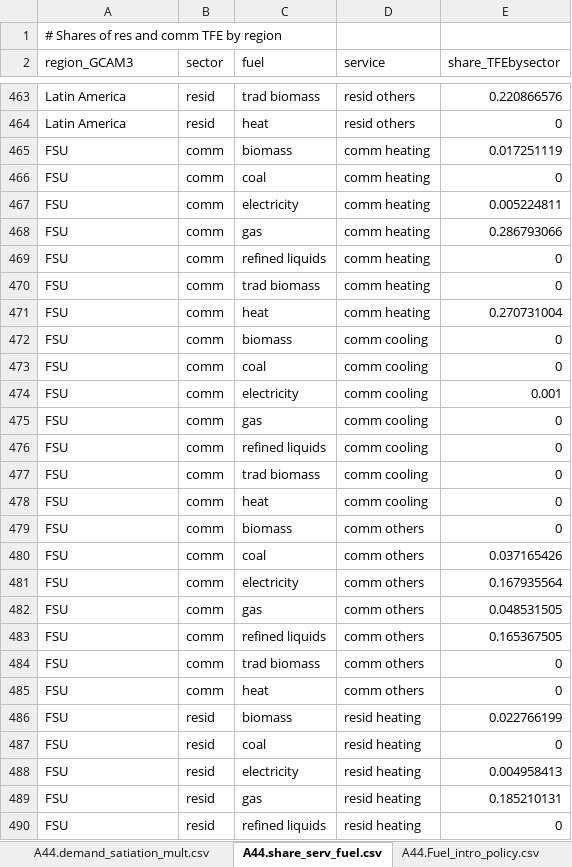
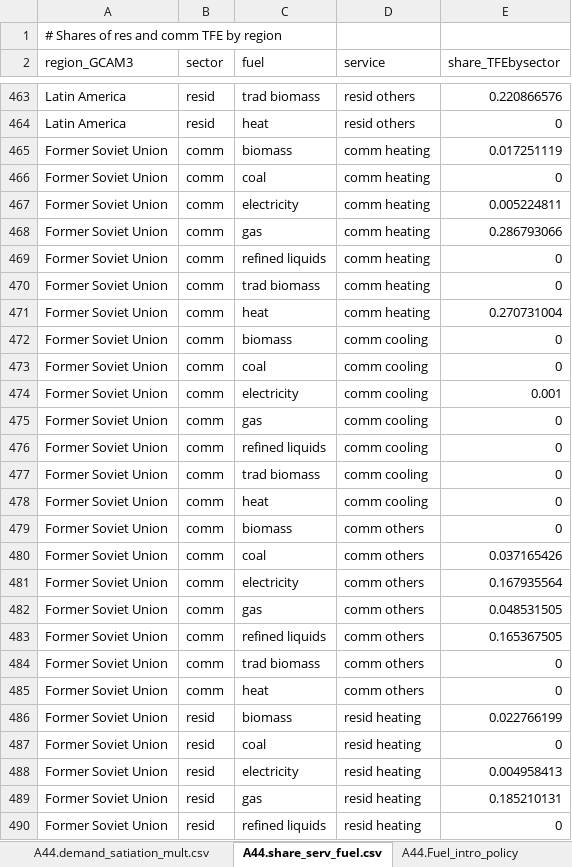
Before and after one commit to JGCRI/gcam-core, an Excel workbook: gcam-data-system/energy-data/assumptions/Tables_A44s.xlsx, sheet A44.share_serv_fuel.csv, drawn as a sheet; only a part is shown, gaps mark what is left out; values as stored, in another font and other column widths than the file's, no borders; the diff covers the shown part only; the diff names each change by its address in the sheet, - before the commit and + after, or states it on an @@ line.

```diff
--- a/gcam-data-system/energy-data/assumptions/Tables_A44s.xlsx (sheet A44.share_serv_fuel.csv)
+++ b/gcam-data-system/energy-data/assumptions/Tables_A44s.xlsx (sheet A44.share_serv_fuel.csv)
-sheet tab: A44.Fuel_intro_policy.csv
+sheet tab: A44.Fuel_intro_policy
-A465:A490 (region_GCAM3): FSU
+A465:A490 (region_GCAM3): Former Soviet Union
```
Also changed, not shown: 17 edited cells elsewhere in this sheet, sheet A44.tech_eff_mult_RG3.csv, sheet A44.fuelprefElasticity.csv, sheet A44.internal_gains.csv, sheet A44.USA_TechChange.csv, sheet A44.globaltech_shrwt, other sheet tabs, formulas that keep their value, 15 other files.
